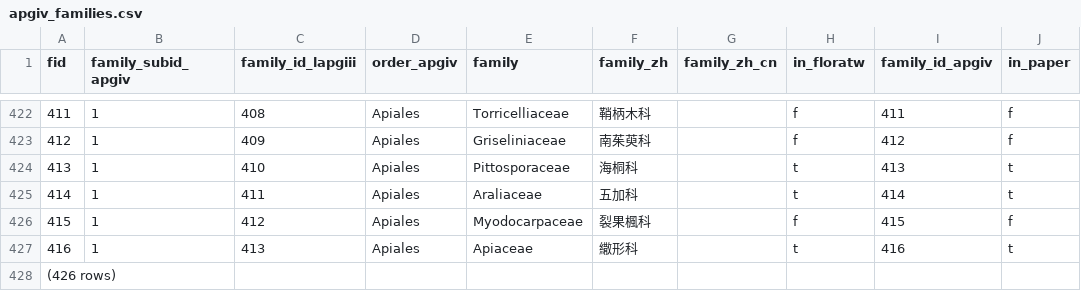
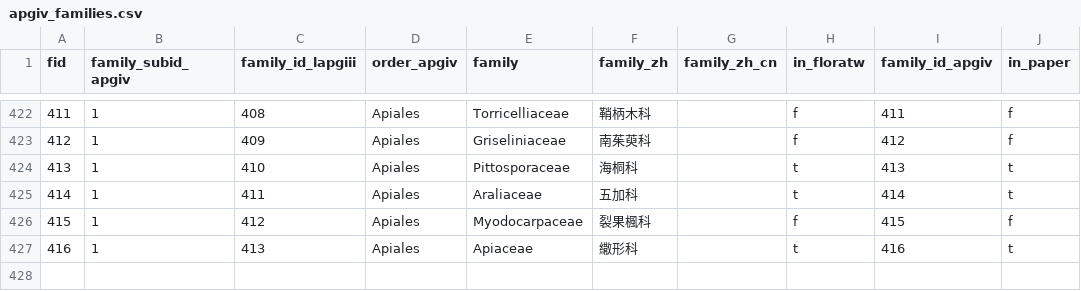
Before and after one commit to TaiBIF/apg4, a CSV file: db/apgiv_families.csv, drawn as a sheet; only a part is shown, gaps mark what is left out.

```diff
--- a/db/apgiv_families.csv
+++ b/db/apgiv_families.csv
@@ -427,2 +427 @@ fid|family_subid_apgiv|family_id_lapgiii|order_apgiv|family|family_zh|family_zh_
 416|1|413|Apiales|Apiaceae|繖形科||t|416|t
-(426 rows)
```
Also changed, not shown: db/apgiv_clades.csv, db/apgiv_family_genus.csv, 3 other files.
